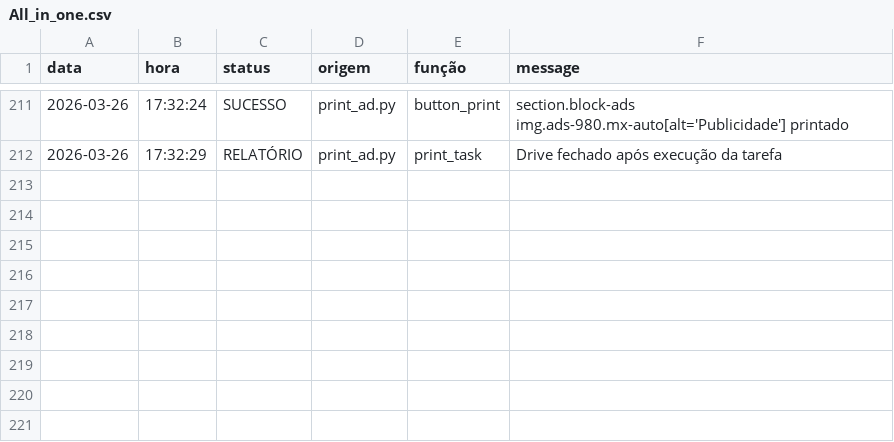
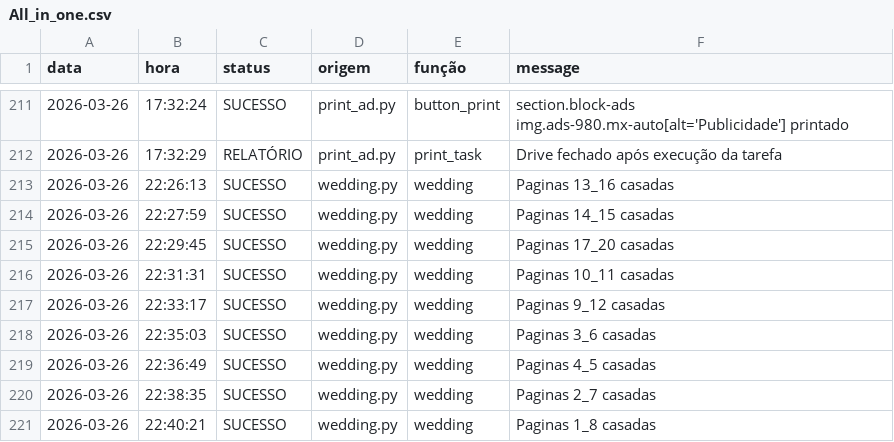
Before and after one commit to Krat-s/o_hoje_files, a CSV file: Global/Logs/All_in_one.csv, drawn as a sheet; only a part is shown, gaps mark what is left out; the diff names each change by its address in the sheet, - before the commit and + after, or states it on an @@ line.

```diff
--- a/Global/Logs/All_in_one.csv
+++ b/Global/Logs/All_in_one.csv
+row 213: 2026-03-26 | 22:26:13 | SUCESSO | wedding.py | wedding | Paginas 13_16 casadas
+row 214: 2026-03-26 | 22:27:59 | SUCESSO | wedding.py | wedding | Paginas 14_15 casadas
+row 215: 2026-03-26 | 22:29:45 | SUCESSO | wedding.py | wedding | Paginas 17_20 casadas
+row 216: 2026-03-26 | 22:31:31 | SUCESSO | wedding.py | wedding | Paginas 10_11 casadas
+row 217: 2026-03-26 | 22:33:17 | SUCESSO | wedding.py | wedding | Paginas 9_12 casadas
+row 218: 2026-03-26 | 22:35:03 | SUCESSO | wedding.py | wedding | Paginas 3_6 casadas
+row 219: 2026-03-26 | 22:36:49 | SUCESSO | wedding.py | wedding | Paginas 4_5 casadas
+row 220: 2026-03-26 | 22:38:35 | SUCESSO | wedding.py | wedding | Paginas 2_7 casadas
+row 221: 2026-03-26 | 22:40:21 | SUCESSO | wedding.py | wedding | Paginas 1_8 casadas
```
Also changed, not shown: Global/Logs/Wedding.csv, Global/Logs/edition_info.csv.
